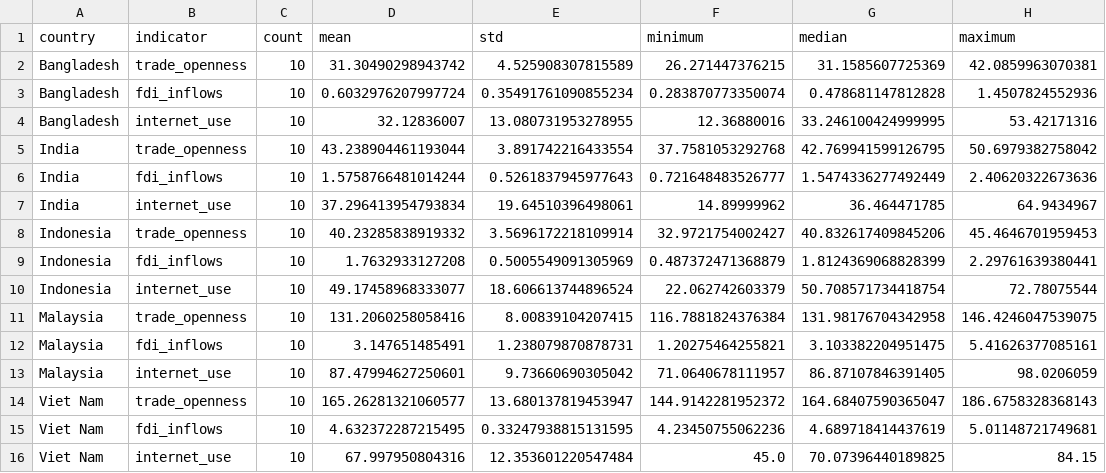
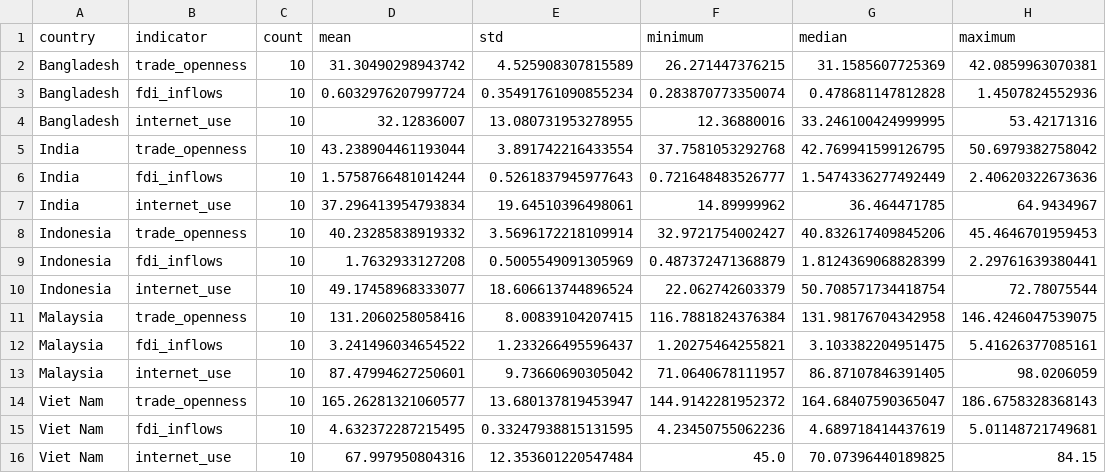
Before and after one commit to jainulabedinshawon/JAS-JESI, a CSV file: data/processed/connectivity_country_statistics.csv, drawn as a sheet.

```diff
--- a/data/processed/connectivity_country_statistics.csv
+++ b/data/processed/connectivity_country_statistics.csv
@@ -11,3 +11,3 @@ Indonesia,internet_use,10,49.17458968333077,18.606613744896524,22.062742603379,5
 Malaysia,trade_openness,10,131.2060258058416,8.00839104207415,116.7881824376384,131.98176704342958,146.4246047539075
-Malaysia,fdi_inflows,10,3.147651485491,1.238079870878731,1.20275464255821,3.103382204951475,5.41626377085161
+Malaysia,fdi_inflows,10,3.241496034654522,1.233266495596437,1.20275464255821,3.103382204951475,5.41626377085161
 Malaysia,internet_use,10,87.47994627250601,9.73660690305042,71.0640678111957,86.87107846391405,98.0206059
```
Also changed, not shown: data/processed/connectivity_pillar_scores_2015_2024.csv, data/results/JESI_final_research_table.csv, 24 other files.
